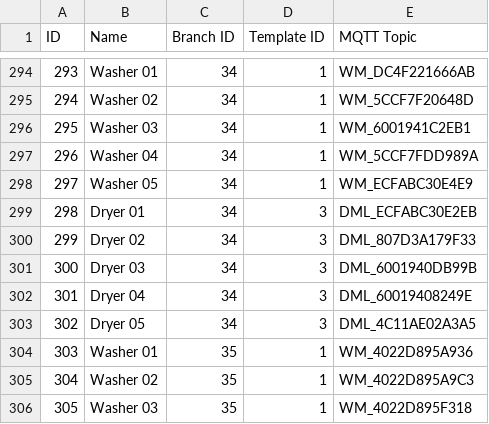
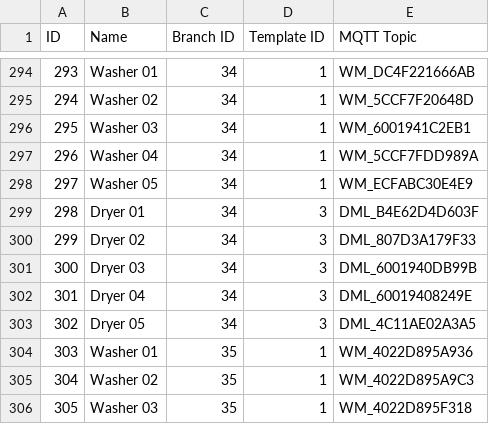
Before and after one commit to dian-source/data, a CSV file: devices.csv, drawn as a sheet; only a part is shown, gaps mark what is left out.

```diff
--- a/devices.csv
+++ b/devices.csv
@@ -298,3 +298,3 @@ ID;Name;Branch ID;Template ID;MQTT Topic
 297;Washer 05;34;1;WM_ECFABC30E4E9
-298;Dryer 01;34;3;DML_ECFABC30E2EB
+298;Dryer 01;34;3;DML_B4E62D4D603F
 299;Dryer 02;34;3;DML_807D3A179F33
```
Also changed, not shown: branches.csv, 1 other file.
